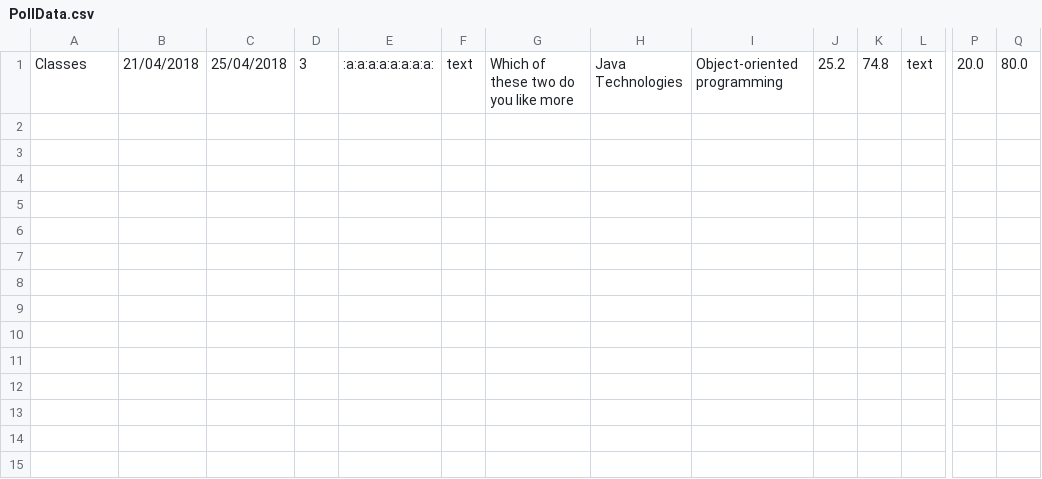
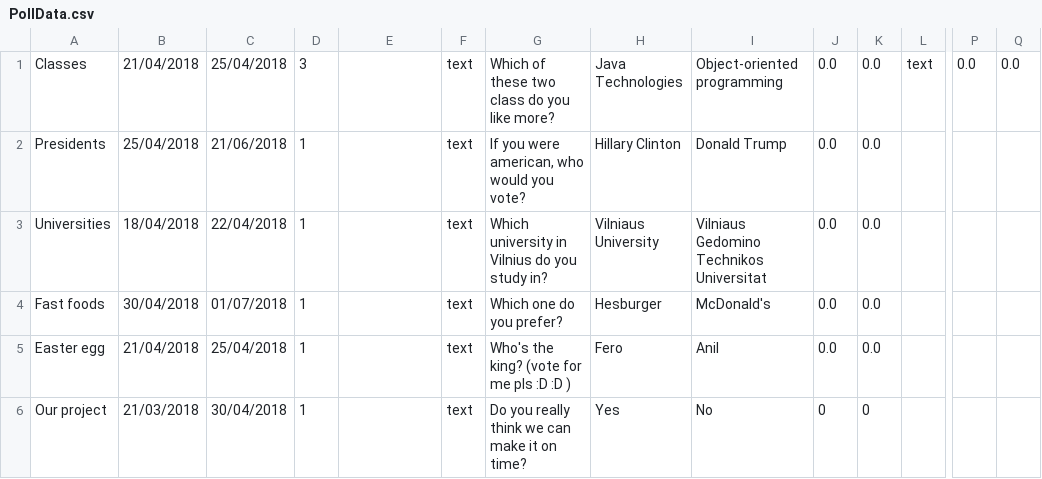
Before and after one commit to akkayanill/E-voting, a CSV file: src/Data/PollData.csv, drawn as a sheet; only a part is shown, gaps mark what is left out; rows hold the shown columns only; the diff names each change by its address in the sheet, - before the commit and + after, or states it on an @@ line.

```diff
--- a/src/Data/PollData.csv
+++ b/src/Data/PollData.csv
-E1: :a:a:a:a:a:a:a:a:
+E1: (empty)
-G1: Which of these two do you like more
+G1: Which of these two class do you like more?
-J1: 25.2
+J1: 0.0
-K1: 74.8
+K1: 0.0
-P1: 20.0
+P1: 0.0
-Q1: 80.0
+Q1: 0.0
+row 2: Presidents | 25/04/2018 | 21/06/2018 | 1 |  | text | If you were american, who would you vote? | Hillary Clinton | Donald Trump | 0.0 | 0.0
+row 3: Universities | 18/04/2018 | 22/04/2018 | 1 |  | text | Which university in Vilnius do you study in? | Vilniaus University | Vilniaus Gedomino Technikos Universitat | 0.0 | 0.0
+row 4: Fast foods | 30/04/2018 | 01/07/2018 | 1 |  | text | Which one do you prefer? | Hesburger | McDonald's | 0.0 | 0.0
+row 5: Easter egg | 21/04/2018 | 25/04/2018 | 1 |  | text | Who's the king? (vote for me pls :D :D ) | Fero | Anil | 0.0 | 0.0
+row 6: Our project | 21/03/2018 | 30/04/2018 | 1 |  | text | Do you really think we can make it on time? | Yes | No | 0 | 0
```
Also changed, not shown: out/production/E-voting/Data/PollData.csv, 6 other files.
